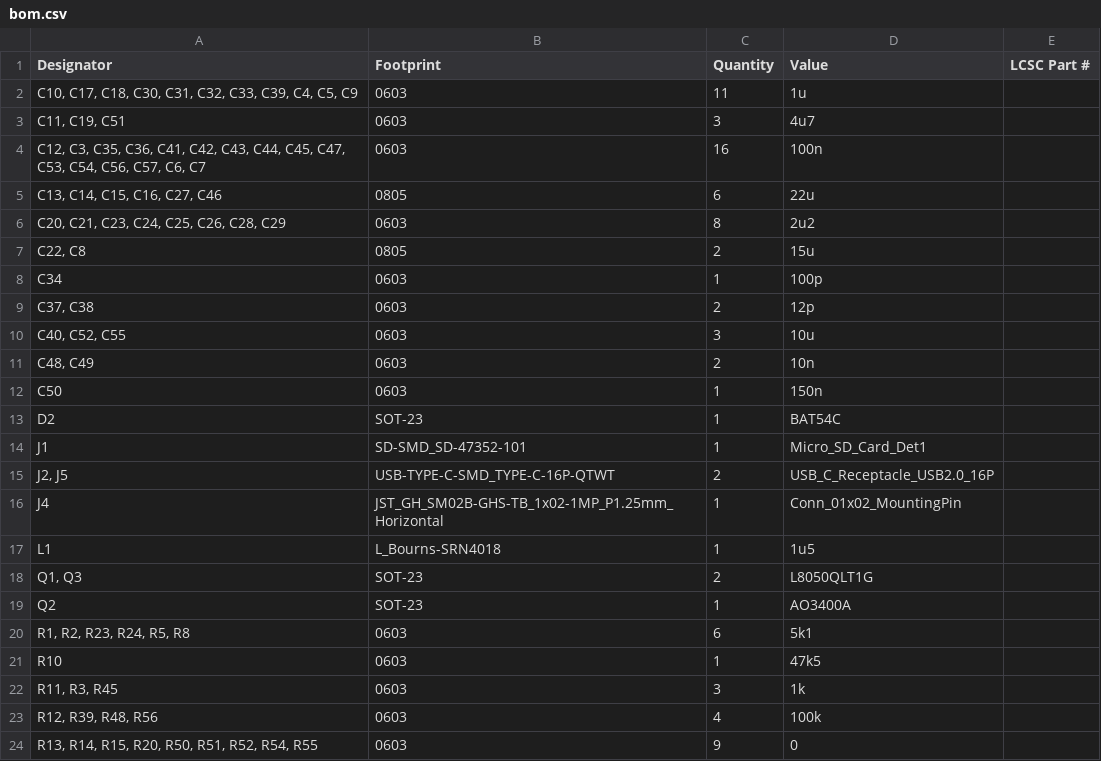
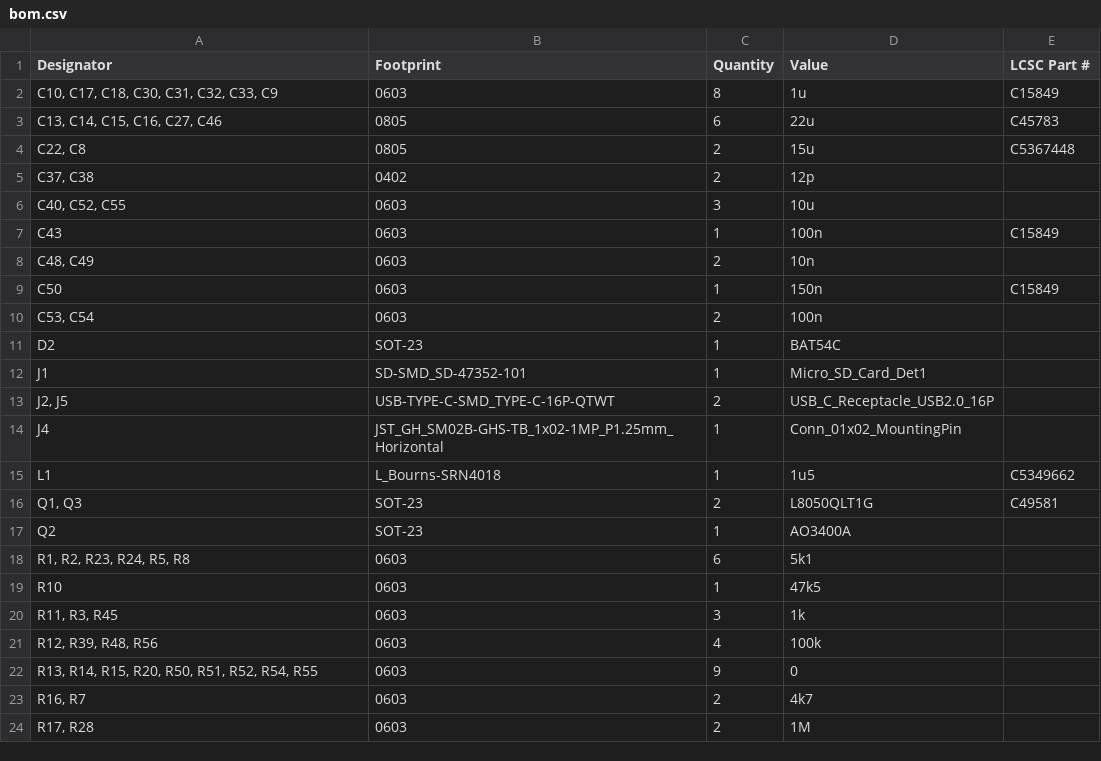
Before and after one commit to BaktiyarBr/esp32S3_audio_player, a CSV file: production/bom.csv, drawn as a sheet; only a part is shown; the shorter side is filled out with more unchanged rows; the diff covers the shown part only.

```diff
--- a/production/bom.csv
+++ b/production/bom.csv
@@ -1,13 +1,11 @@
 Designator,Footprint,Quantity,Value,LCSC Part #
-"C10, C17, C18, C30, C31, C32, C33, C39, C4, C5, C9",0603,11,1u,
-"C11, C19, C51",0603,3,4u7,
-"C12, C3, C35, C36, C41, C42, C43, C44, C45, C47, C53, C54, C56, C57, C6, C7",0603,16,100n,
-"C13, C14, C15, C16, C27, C46",0805,6,22u,
-"C20, C21, C23, C24, C25, C26, C28, C29",0603,8,2u2,
-"C22, C8",0805,2,15u,
-C34,0603,1,100p,
-"C37, C38",0603,2,12p,
+"C10, C17, C18, C30, C31, C32, C33, C9",0603,8,1u,C15849
+"C13, C14, C15, C16, C27, C46",0805,6,22u, C45783
+"C22, C8",0805,2,15u,C5367448
+"C37, C38",0402,2,12p,
 "C40, C52, C55",0603,3,10u,
+C43,0603,1,100n,C15849
 "C48, C49",0603,2,10n,
-C50,0603,1,150n,
+C50,0603,1,150n,C15849
+"C53, C54",0603,2,100n,
 D2,SOT-23,1,BAT54C,
@@ -16,4 +14,4 @@ J1,SD-SMD_SD-47352-101,1,Micro_SD_Card_Det1,
 J4,JST_GH_SM02B-GHS-TB_1x02-1MP_P1.25mm_Horizontal,1,Conn_01x02_MountingPin,
-L1,L_Bourns-SRN4018,1,1u5,
-"Q1, Q3",SOT-23,2,L8050QLT1G,
+L1,L_Bourns-SRN4018,1,1u5,C5349662
+"Q1, Q3",SOT-23,2,L8050QLT1G,C49581
 Q2,SOT-23,1,AO3400A,
```
Also changed, not shown: 2 removed rows and 9 edited cells elsewhere in this file, aka_walkman.csv, 6 other files.
